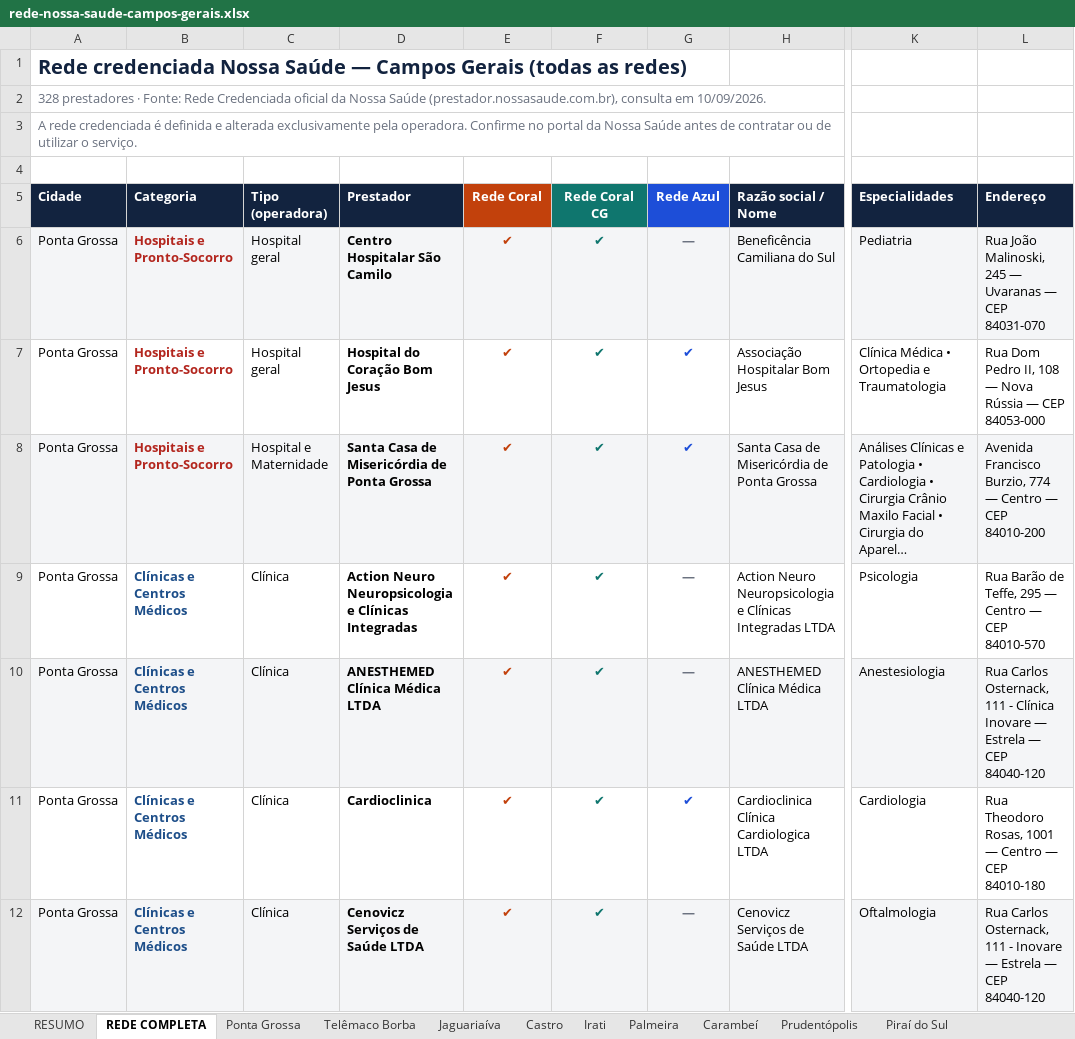
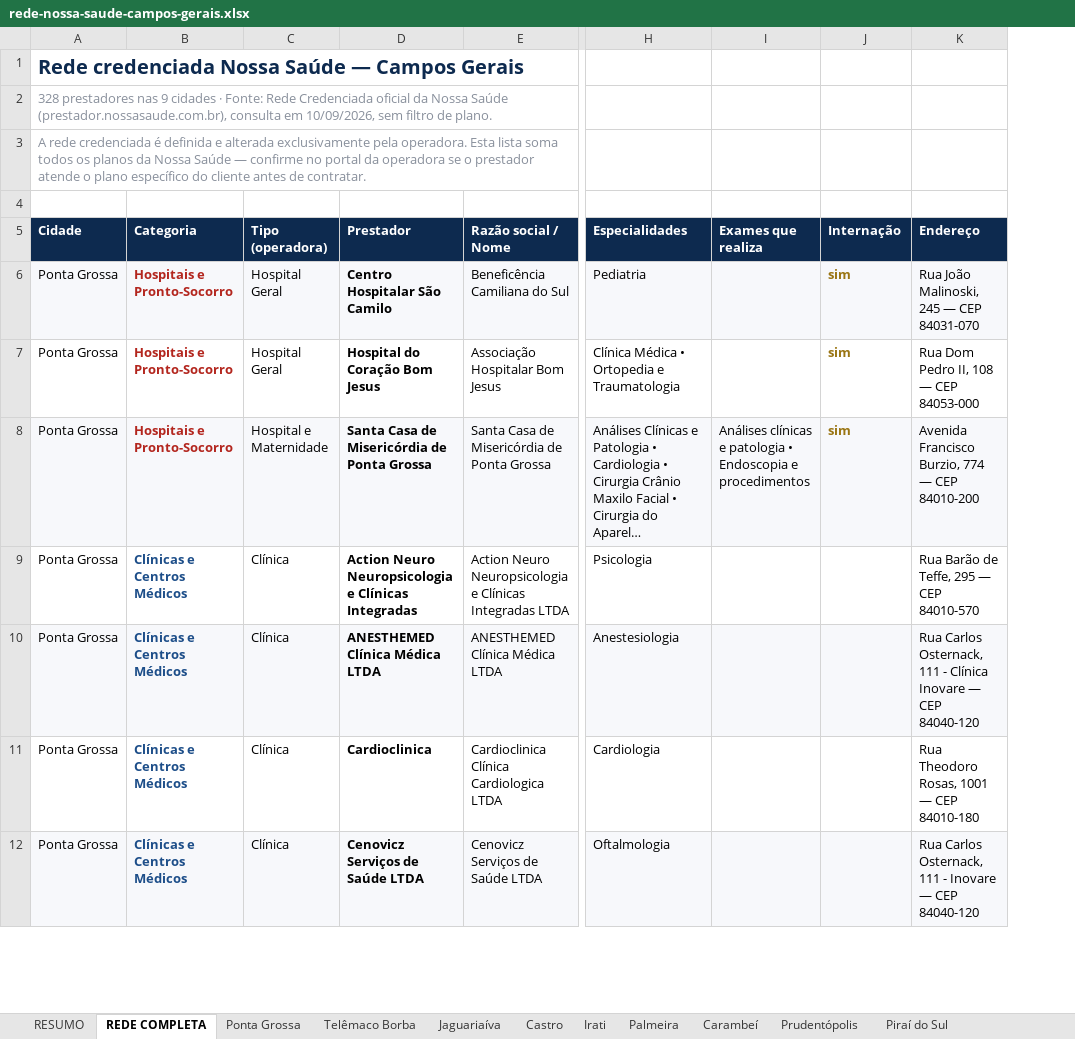
Before and after one commit to dallalbacorretor-a11y/rede-nossa-saude, an Excel workbook: arquivos/rede-nossa-saude-campos-gerais.xlsx, sheet REDE COMPLETA, drawn as a sheet; only a part is shown, gaps mark what is left out; long unchanged cells end in …; values as stored, in another font and other column widths than the file's, no borders; removed rows and columns are numbered as before the commit, all else as after; the diff covers the shown part only; the diff names each change by its address in the sheet, - before the commit and + after, or states it on an @@ line.

```diff
--- a/arquivos/rede-nossa-saude-campos-gerais.xlsx (sheet REDE COMPLETA)
+++ b/arquivos/rede-nossa-saude-campos-gerais.xlsx (sheet REDE COMPLETA)
-column E (Rede Coral), rows 6-12: all ✔
-column F (Rede Coral CG), rows 6-12: all ✔
-column G (Rede Azul), rows 6-12: — | ✔ | ✔ | — | — | ✔ | —
+column I (Exames que realiza), row 8: Análises clínicas e patologia • Endoscopia e procedimentos
+column J (Internação), rows 6-8: all sim
-A1 (Cidade): …Campos Gerais (todas as redes)
+A1 (Cidade): …Campos Gerais
-A2 (Cidade): 328 prestadores · Fonte: Rede Credenciada oficial da Nossa Saúde (prestador.nossasaude.com.br), consulta em 10/09/2026.
+A2 (Cidade): 328 prestadores nas 9 cidades · Fonte: Rede Credenciada oficial da Nossa Saúde (prestador.nossasaude.com.br), consulta em 10/09/2026, sem filtro de plano.
-A2:A3 text colour: #6B7280
+A2:A3 text colour: #89909C
-A3 (Cidade): …pela operadora. Confirme no portal da Nossa Saúde antes de contratar ou de utilizar o serviço.
+A3 (Cidade): …pela operadora. Esta lista soma todos os planos da Nossa Saúde — confirme no portal da operadora se o prestador atende o plano específico do cliente antes de contratar.
-C6:C7 (Tipo (operadora)): Hospital geral
+C6:C7 (Tipo (operadora)): Hospital Geral
-K6 (Endereço): Rua João Malinoski, 245 — Uvaranas — CEP 84031-070
+K6 (Endereço): Rua João Malinoski, 245 — CEP 84031-070
-K7 (Endereço): Rua Dom Pedro II, 108 — Nova Rússia — CEP 84053-000
+K7 (Endereço): Rua Dom Pedro II, 108 — CEP 84053-000
-K8 (Endereço): …774 — Centro — CEP 84010-200
+K8 (Endereço): …774 — CEP 84010-200
-K9 (Endereço): Rua Barão de Teffe, 295 — Centro — CEP 84010-570
+K9 (Endereço): Rua Barão de Teffe, 295 — CEP 84010-570
-K10 (Endereço): …Inovare — Estrela — CEP 84040-120
+K10 (Endereço): …Inovare — CEP 84040-120
-K11 (Endereço): Rua Theodoro Rosas, 1001 — Centro — CEP 84010-180
+K11 (Endereço): Rua Theodoro Rosas, 1001 — CEP 84010-180
-K12 (Endereço): …Inovare — Estrela — CEP 84040-120
+K12 (Endereço): …Inovare — CEP 84040-120
```
Also changed, not shown: 359 edited cells elsewhere in this sheet, sheet Ponta Grossa, sheet RESUMO, sheet Telêmaco Borba, sheet Jaguariaíva, sheet Irati, sheet Castro, 4 more sheets, other sheet tabs, 33 other files.
